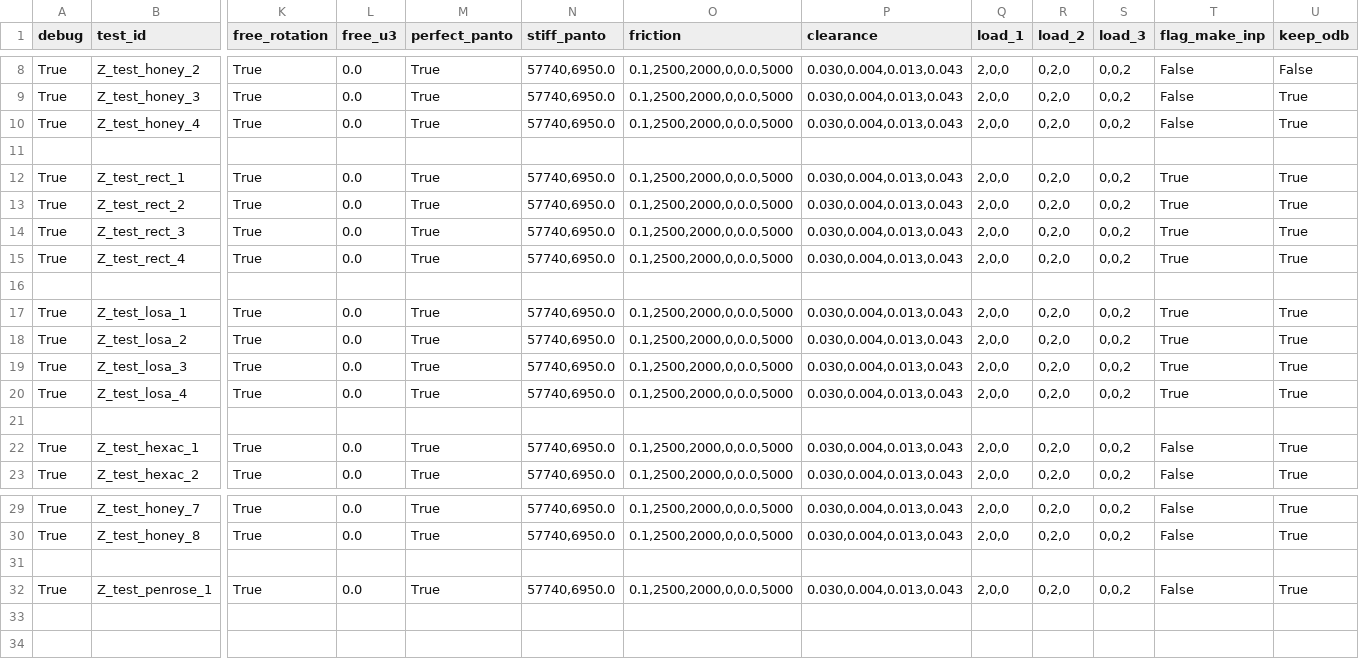
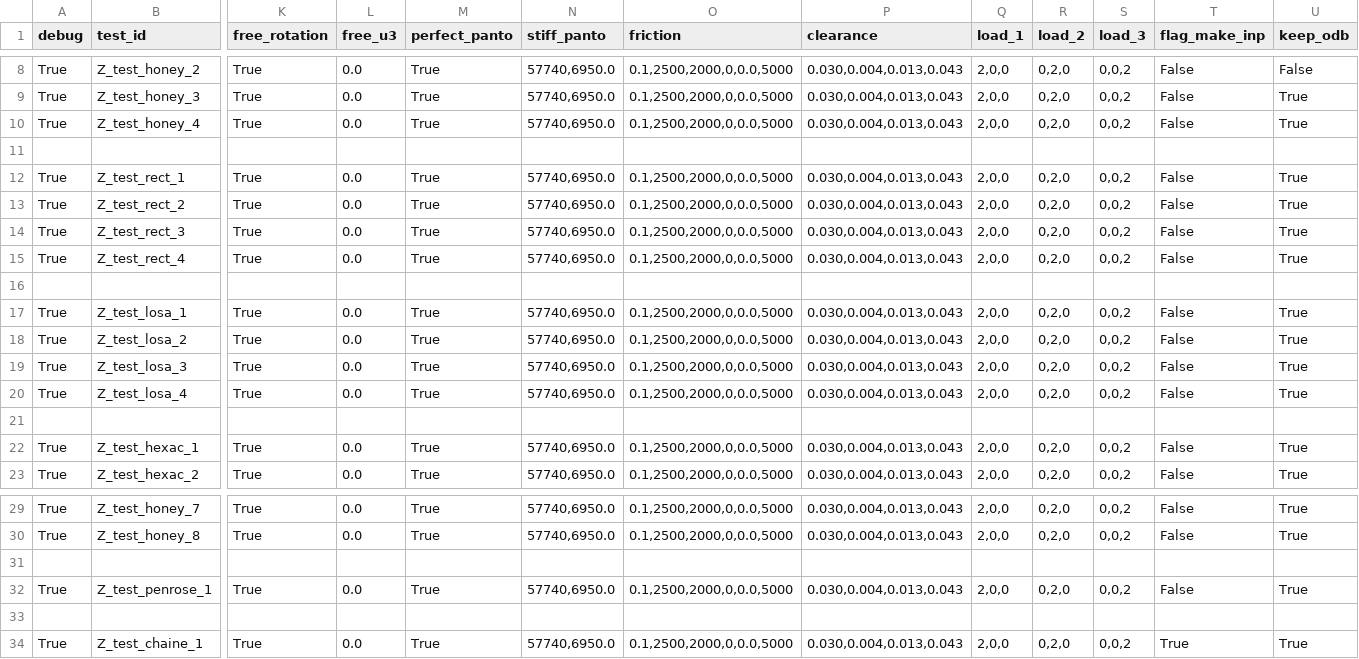
Before and after one commit to h06e/abakubc, a CSV file: campagne_test.csv, drawn as a sheet; only a part is shown, gaps mark what is left out; rows hold the shown columns only; the diff names each change by its address in the sheet, - before the commit and + after, or states it on an @@ line.

```diff
--- a/campagne_test.csv
+++ b/campagne_test.csv
-T12:T15 (flag_make_inp): True
+T12:T15 (flag_make_inp): False
-T17:T20 (flag_make_inp): True
+T17:T20 (flag_make_inp): False
+row 33: (empty)
+row 34: True | Z_test_chaine_1 | True | 0.0 | True | 57740,6950.0 | 0.1,2500,2000,0,0.0,5000 | 0.030,0.004,0.013,0.043 | 2,0,0 | 0,2,0 | 0,0,2 | True | True
```
Also changed, not shown: 7 other files.
